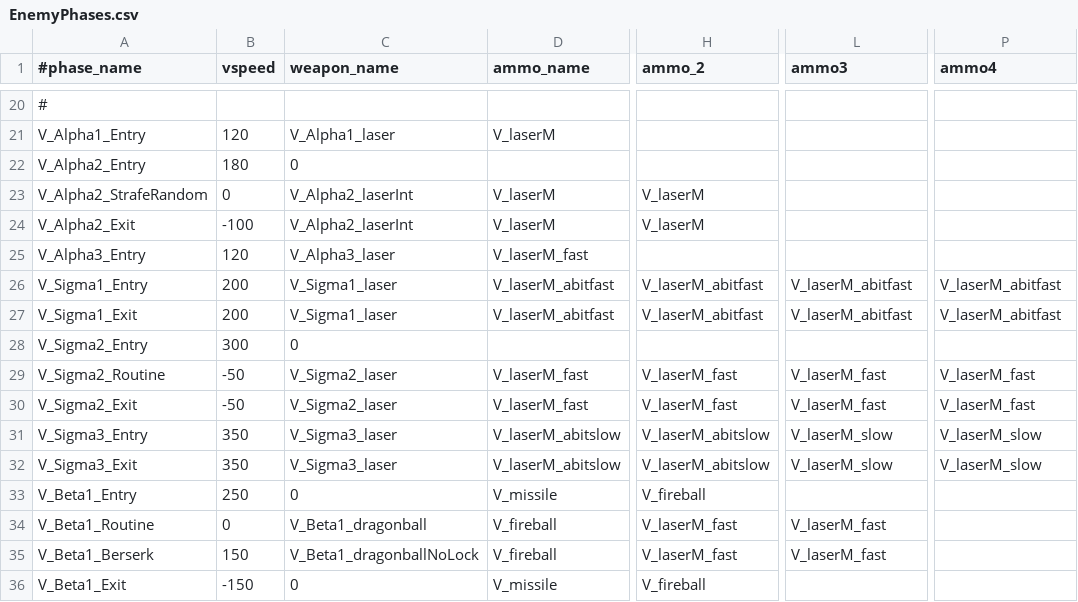
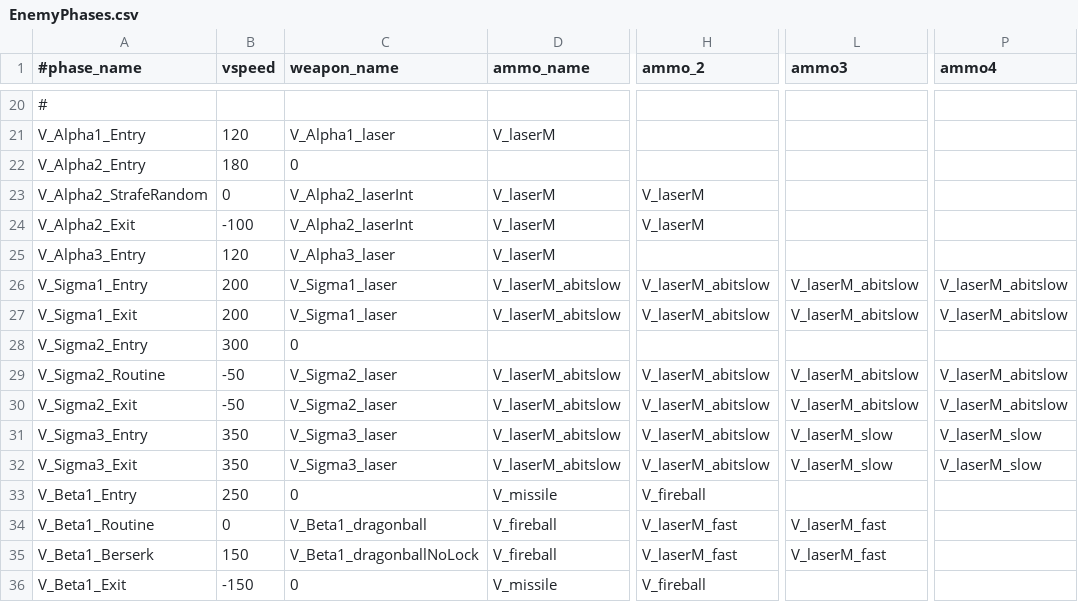
Before and after one commit to StarfighterDevTeam/StarFighter, a CSV file: Unstable/StarFighter/StarFighter/Assets/Scripts/Generated/EnemyPhases.csv, drawn as a sheet; only a part is shown, gaps mark what is left out; the diff names each change by its address in the sheet, - before the commit and + after, or states it on an @@ line.

```diff
--- a/Unstable/StarFighter/StarFighter/Assets/Scripts/Generated/EnemyPhases.csv
+++ b/Unstable/StarFighter/StarFighter/Assets/Scripts/Generated/EnemyPhases.csv
-D25 (ammo_name): V_laserM_fast
+D25 (ammo_name): V_laserM
-D26:D27 (ammo_name): V_laserM_abitfast
+D26:D27 (ammo_name): V_laserM_abitslow
-H26:H27 (ammo_2): V_laserM_abitfast
+H26:H27 (ammo_2): V_laserM_abitslow
-L26:L27 (ammo3): V_laserM_abitfast
+L26:L27 (ammo3): V_laserM_abitslow
-P26:P27 (ammo4): V_laserM_abitfast
+P26:P27 (ammo4): V_laserM_abitslow
-D29:D30 (ammo_name): V_laserM_fast
+D29:D30 (ammo_name): V_laserM_abitslow
-H29:H30 (ammo_2): V_laserM_fast
+H29:H30 (ammo_2): V_laserM_abitslow
-L29:L30 (ammo3): V_laserM_fast
+L29:L30 (ammo3): V_laserM_abitslow
-P29:P30 (ammo4): V_laserM_fast
+P29:P30 (ammo4): V_laserM_abitslow
```
Also changed, not shown: 2 other files.
